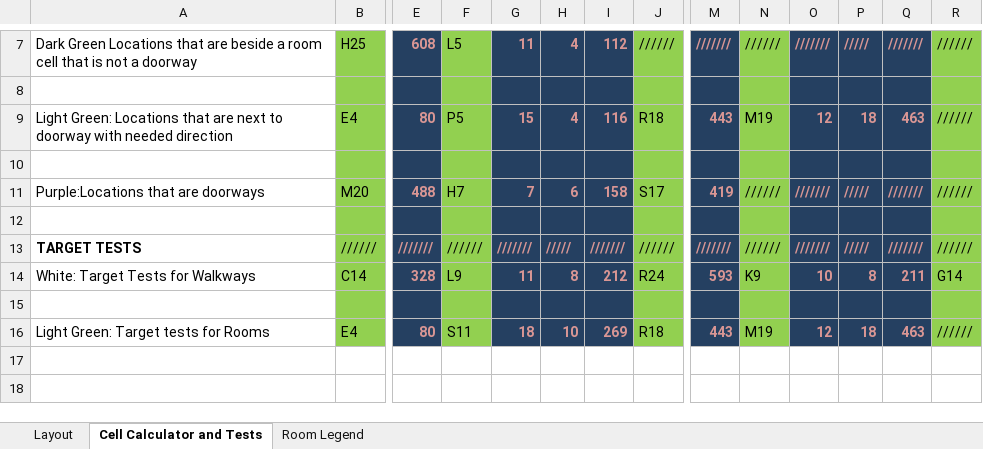
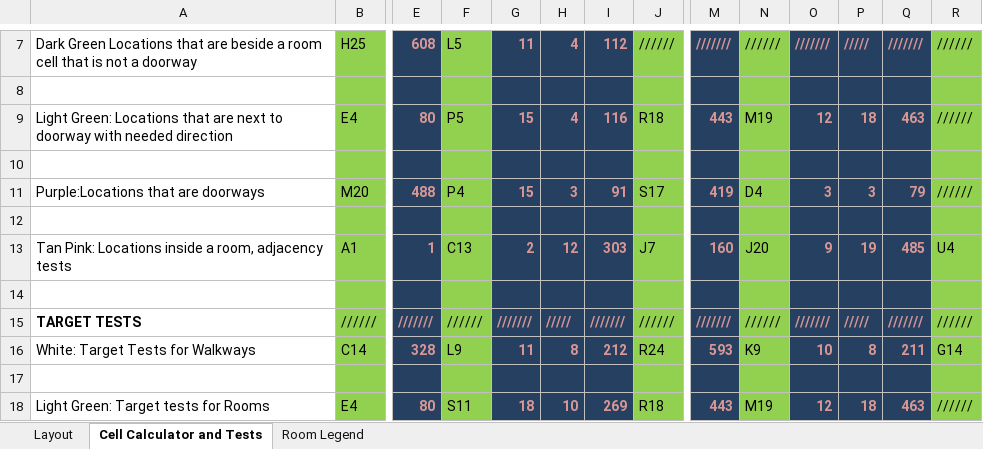
Before and after one commit to Zayb7/ClueGame, an Excel workbook: Layout/Layout.xlsx, sheet Cell Calculator and Tests, drawn as a sheet; only a part is shown, gaps mark what is left out; the shorter side is filled out with more unchanged rows; values as stored, in another font and other column widths than the file's, no borders; rows hold the shown columns only; the diff names each change by its address in the sheet, - before the commit and + after, or states it on an @@ line.

Commit message:
UPDATED ALL ADJACENCY TESTS WITH LAYOUT MAP, Also, updated Layout Map; started working on some logic with adjacency tests, but tests are all set up (fail right now)

```diff
--- a/Layout/Layout.xlsx (sheet Cell Calculator and Tests)
+++ b/Layout/Layout.xlsx (sheet Cell Calculator and Tests)
-F11: H7
+F11: P4
-G11: 7
+G11: 15
-H11: 6
+H11: 3
-I11: 158
+I11: 91
-N11: //////
+N11: D4
-O11: ///////
+O11: 3
-P11: /////
+P11: 3
-Q11: ///////
+Q11: 79
+row 12: (empty)
+row 13: Tan Pink: Locations inside a room, adjacency tests | A1 | 1 | C13 | 2 | 12 | 303 | J7 | 160 | J20 | 9 | 19 | 485 | U4
```
Also changed, not shown: sheet Layout, 5 other files.
